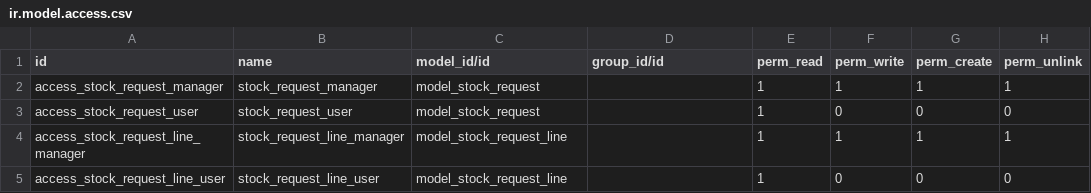
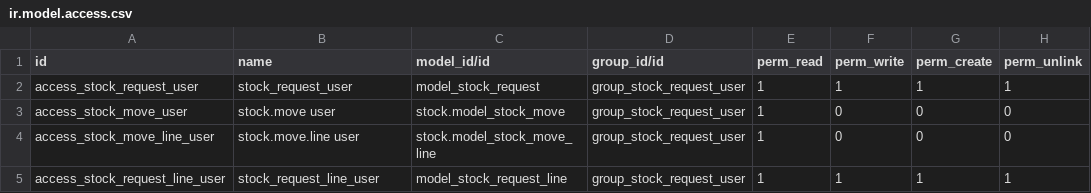
Before and after one commit to Aginix/kmitl, a CSV file: stock_request_aginix/security/ir.model.access.csv, drawn as a sheet.

```diff
--- a/stock_request_aginix/security/ir.model.access.csv
+++ b/stock_request_aginix/security/ir.model.access.csv
@@ -1,5 +1,5 @@
 id,name,model_id/id,group_id/id,perm_read,perm_write,perm_create,perm_unlink
-access_stock_request_manager,stock_request_manager,model_stock_request,,1,1,1,1
-access_stock_request_user,stock_request_user,model_stock_request,,1,0,0,0
-access_stock_request_line_manager,stock_request_line_manager,model_stock_request_line,,1,1,1,1
-access_stock_request_line_user,stock_request_line_user,model_stock_request_line,,1,0,0,0
+access_stock_request_user,stock_request_user,model_stock_request,group_stock_request_user,1,1,1,1
+access_stock_move_user,stock.move user,stock.model_stock_move,group_stock_request_user,1,0,0,0
+access_stock_move_line_user,stock.move.line user,stock.model_stock_move_line,group_stock_request_user,1,0,0,0
+access_stock_request_line_user,stock_request_line_user,model_stock_request_line,group_stock_request_user,1,1,1,1
```
Also changed, not shown: 6 other files.
